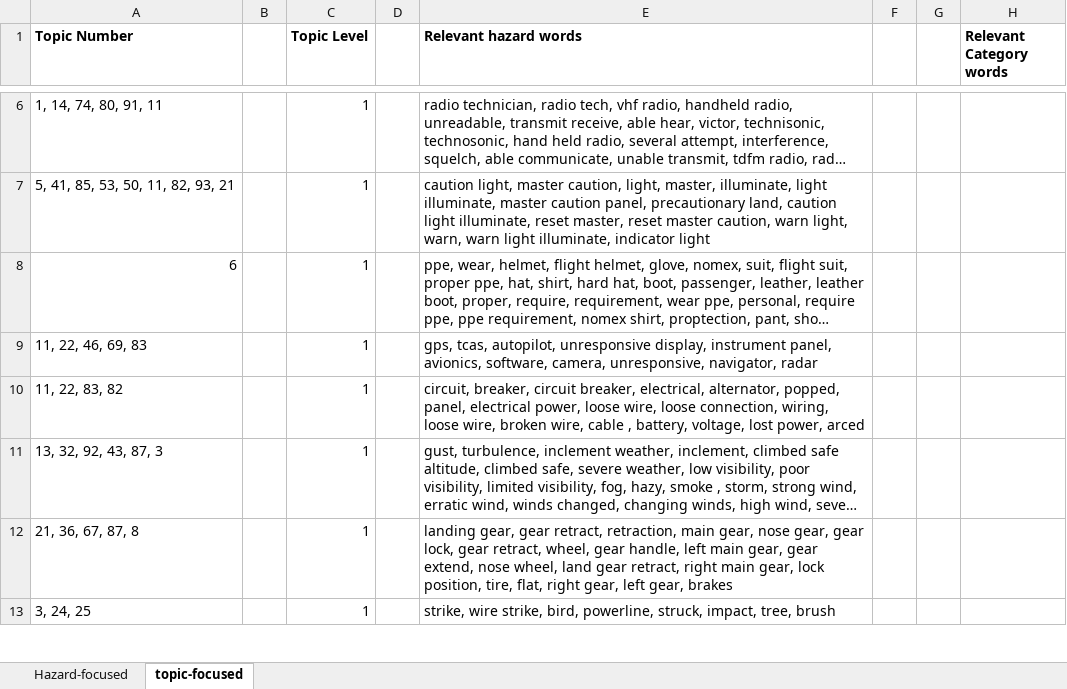
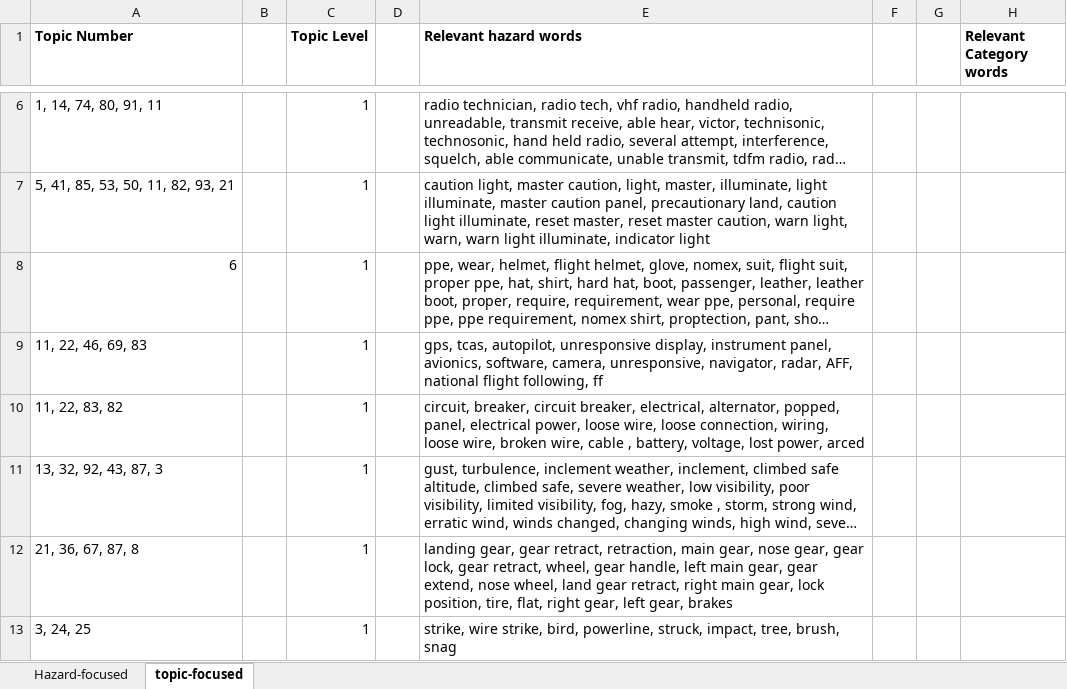
Before and after one commit to nasa/mika, an Excel workbook: examples/KD/HEAT/JAIS_2023/topic_model_results/hazard_interpretation_SAFECOM_Final.xlsx, sheet topic-focused, drawn as a sheet; only a part is shown, gaps mark what is left out; long unchanged cells end in …; values as stored, in another font and other column widths than the file's, no borders; the diff covers the shown part only; the diff names each change by its address in the sheet, - before the commit and + after, or states it on an @@ line.

```diff
--- a/examples/KD/HEAT/JAIS_2023/topic_model_results/hazard_interpretation_SAFECOM_Final.xlsx (sheet topic-focused)
+++ b/examples/KD/HEAT/JAIS_2023/topic_model_results/hazard_interpretation_SAFECOM_Final.xlsx (sheet topic-focused)
-E9 (Relevant hazard words): …unresponsive, navigator, radar
+E9 (Relevant hazard words): …unresponsive, navigator, radar, AFF, national flight following, ff
-E13 (Relevant hazard words): …impact, tree, brush
+E13 (Relevant hazard words): …impact, tree, brush, snag
```
Also changed, not shown: 11 edited cells elsewhere in this sheet, examples/HEAT/JAIS_2023/topic_model_results/hazard_extraction_mismatches.xlsx, 27 other files.
